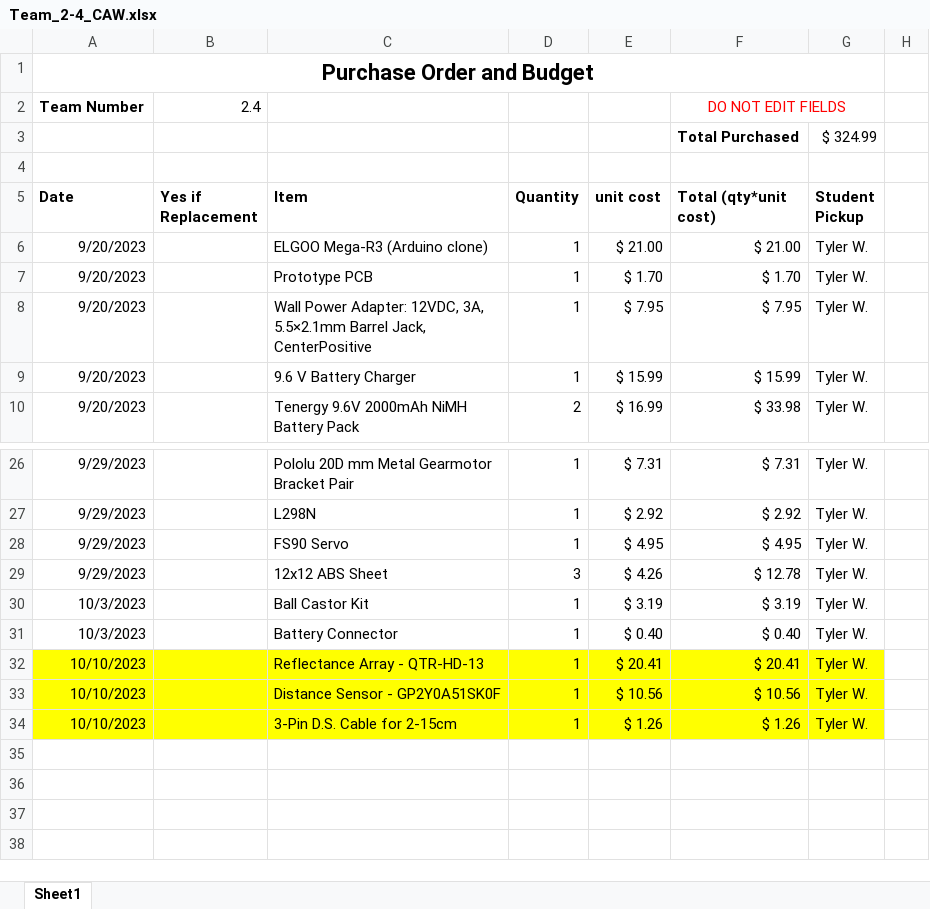
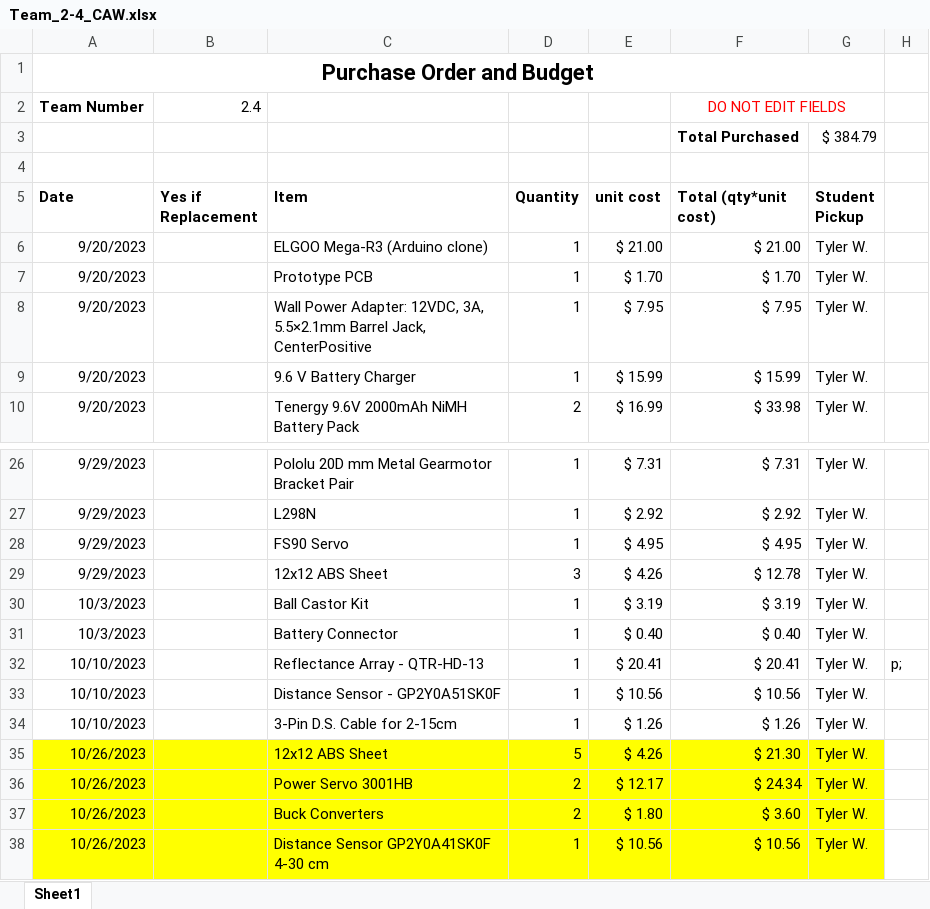
Before and after one commit to pleblius/Mechatronics, an Excel workbook: CAW Sheet/Team_2-4_CAW.xlsx, sheet Sheet1, drawn as a sheet; only a part is shown, gaps mark what is left out; values as stored, in another font and other column widths than the file's, no borders; the diff names each change by its address in the sheet, - before the commit and + after, or states it on an @@ line.

```diff
--- a/CAW Sheet/Team_2-4_CAW.xlsx (sheet Sheet1)
+++ b/CAW Sheet/Team_2-4_CAW.xlsx (sheet Sheet1)
-G3 (Student Pickup): $ 324.99
+G3 (Student Pickup): $ 384.79
-A32:G34 fill: #FFFF00
+A32:G34 fill: none
-H32: (empty)
+H32: p;
+row 35: 10/26/2023 |  | 12x12 ABS Sheet | 5 | $ 4.26 | $ 21.30 | Tyler W.
+row 36: 10/26/2023 |  | Power Servo 3001HB | 2 | $ 12.17 | $ 24.34 | Tyler W.
+row 37: 10/26/2023 |  | Buck Converters | 2 | $ 1.80 | $ 3.60 | Tyler W.
+row 38: 10/26/2023 |  | Distance Sensor GP2Y0A41SK0F 4-30 cm | 1 | $ 10.56 | $ 10.56 | Tyler W.
```
Also changed, not shown: 3 other files.
